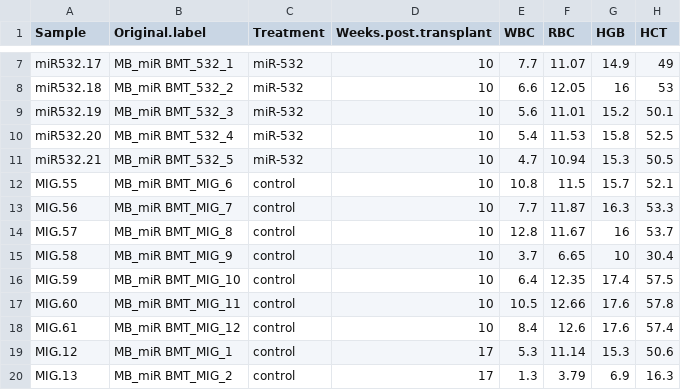
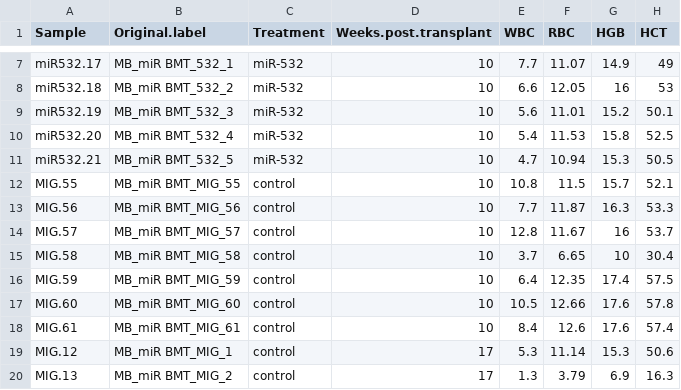
Before and after one commit to lacpatrick/miR-532, a CSV file: Peripheral bleeds/Data/Test_MB_532_BMT_Data.csv, drawn as a sheet; only a part is shown, gaps mark what is left out; the diff names each change by its address in the sheet, - before the commit and + after, or states it on an @@ line.

Commit message:
Changed statistics test to kruskal wallis

```diff
--- a/Peripheral bleeds/Data/Test_MB_532_BMT_Data.csv
+++ b/Peripheral bleeds/Data/Test_MB_532_BMT_Data.csv
-B12 (Original.label): MB_miR BMT_MIG_6
+B12 (Original.label): MB_miR BMT_MIG_55
-B13 (Original.label): MB_miR BMT_MIG_7
+B13 (Original.label): MB_miR BMT_MIG_56
-B14 (Original.label): MB_miR BMT_MIG_8
+B14 (Original.label): MB_miR BMT_MIG_57
-B15 (Original.label): MB_miR BMT_MIG_9
+B15 (Original.label): MB_miR BMT_MIG_58
-B16 (Original.label): MB_miR BMT_MIG_10
+B16 (Original.label): MB_miR BMT_MIG_59
-B17 (Original.label): MB_miR BMT_MIG_11
+B17 (Original.label): MB_miR BMT_MIG_60
-B18 (Original.label): MB_miR BMT_MIG_12
+B18 (Original.label): MB_miR BMT_MIG_61
```
Also changed, not shown: Peripheral bleeds/Data/Test_MetaData.csv, 2 other files.
